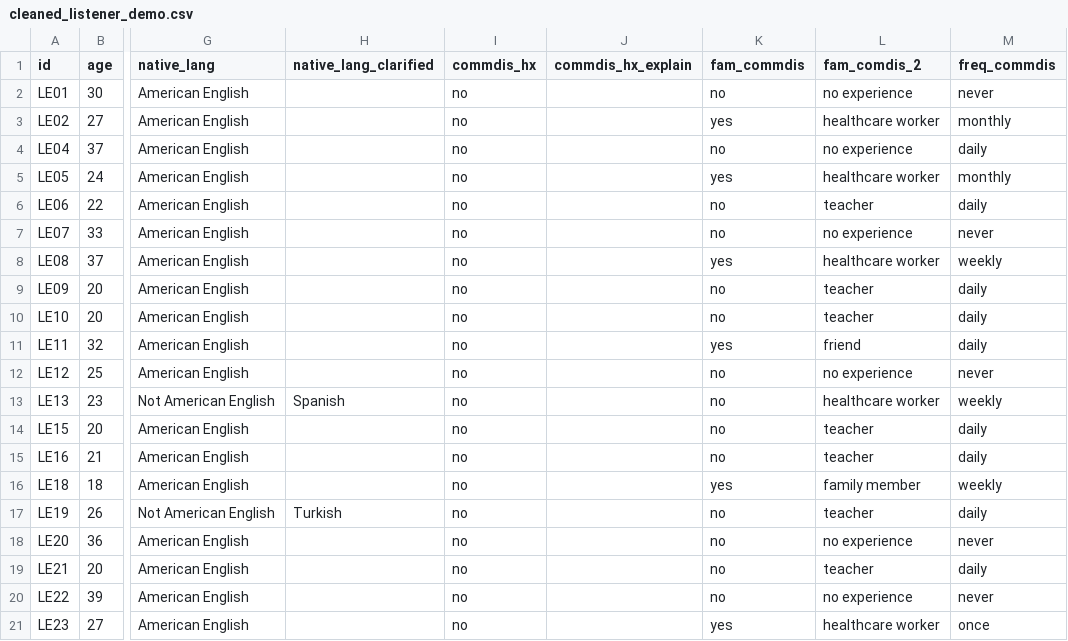
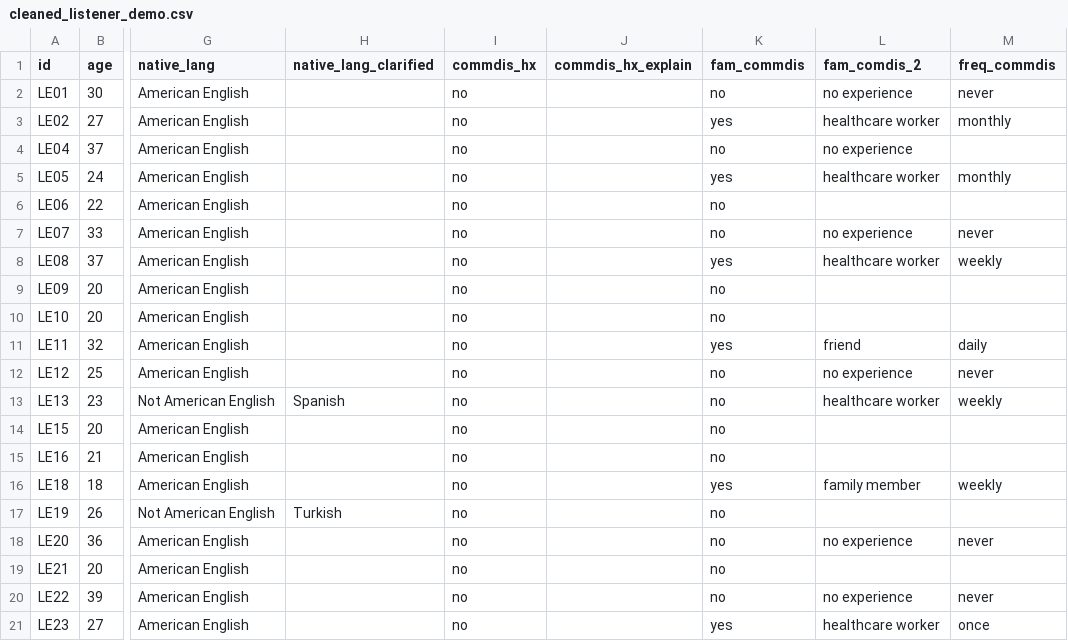
Before and after one commit to micah-hirsch/Listening-Effort-in-Dysarthria, a CSV file: MSC 2024 Analysis/Cleaned Data/cleaned_listener_demo.csv, drawn as a sheet; only a part is shown, gaps mark what is left out; the diff covers the shown part only; the diff names each change by its address in the sheet, - before the commit and + after, or states it on an @@ line.

```diff
--- a/MSC 2024 Analysis/Cleaned Data/cleaned_listener_demo.csv
+++ b/MSC 2024 Analysis/Cleaned Data/cleaned_listener_demo.csv
-M4 (freq_commdis): daily
+M4 (freq_commdis): (empty)
-L6 (fam_comdis_2): teacher
+L6 (fam_comdis_2): (empty)
-M6 (freq_commdis): daily
+M6 (freq_commdis): (empty)
-L9:L10 (fam_comdis_2): teacher
+L9:L10 (fam_comdis_2): (empty)
-M9:M10 (freq_commdis): daily
+M9:M10 (freq_commdis): (empty)
-L14:L15 (fam_comdis_2): teacher
+L14:L15 (fam_comdis_2): (empty)
-M14:M15 (freq_commdis): daily
+M14:M15 (freq_commdis): (empty)
-L17 (fam_comdis_2): teacher
+L17 (fam_comdis_2): (empty)
-M17 (freq_commdis): daily
+M17 (freq_commdis): (empty)
-L19 (fam_comdis_2): teacher
+L19 (fam_comdis_2): (empty)
-M19 (freq_commdis): daily
+M19 (freq_commdis): (empty)
```
Also changed, not shown: 10 added rows elsewhere in this file, 1 other file.
